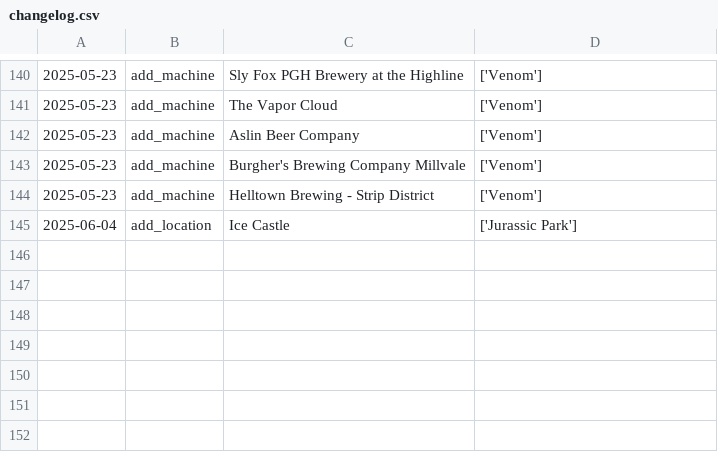
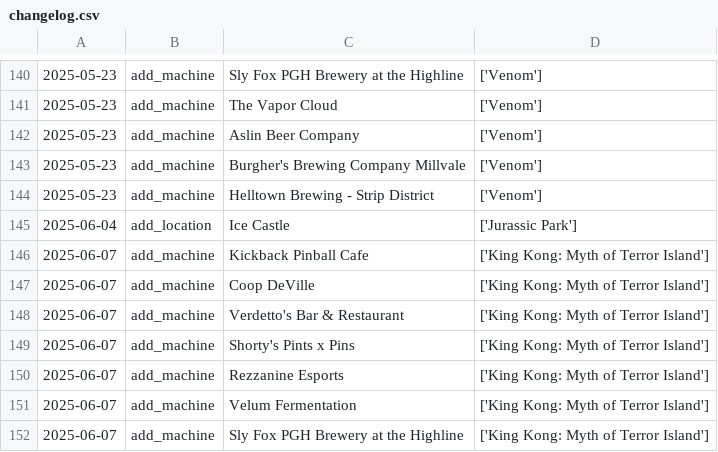
Before and after one commit to jessejcarter/mypinballmap, a CSV file: changelog.csv, drawn as a sheet; only a part is shown, gaps mark what is left out.

```diff
--- a/changelog.csv
+++ b/changelog.csv
@@ -145 +145,8 @@
 2025-06-04,add_location,Ice Castle,['Jurassic Park']
+2025-06-07,add_machine,Kickback Pinball Cafe,['King Kong: Myth of Terror Island']
+2025-06-07,add_machine,Coop DeVille,['King Kong: Myth of Terror Island']
+2025-06-07,add_machine,Verdetto's Bar & Restaurant,['King Kong: Myth of Terror Island']
+2025-06-07,add_machine,Shorty's Pints x Pins,['King Kong: Myth of Terror Island']
+2025-06-07,add_machine,Rezzanine Esports,['King Kong: Myth of Terror Island']
+2025-06-07,add_machine,Velum Fermentation,['King Kong: Myth of Terror Island']
+2025-06-07,add_machine,Sly Fox PGH Brewery at the Highline,['King Kong: Myth of Terror Island']
```
Also changed, not shown: 2 other files.
